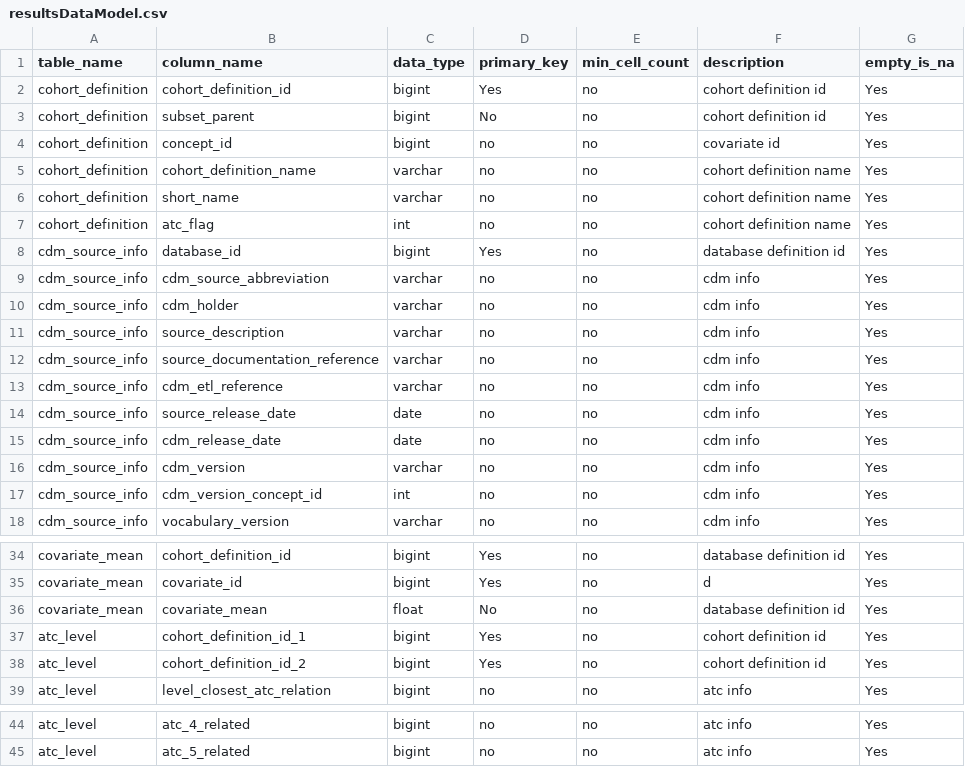
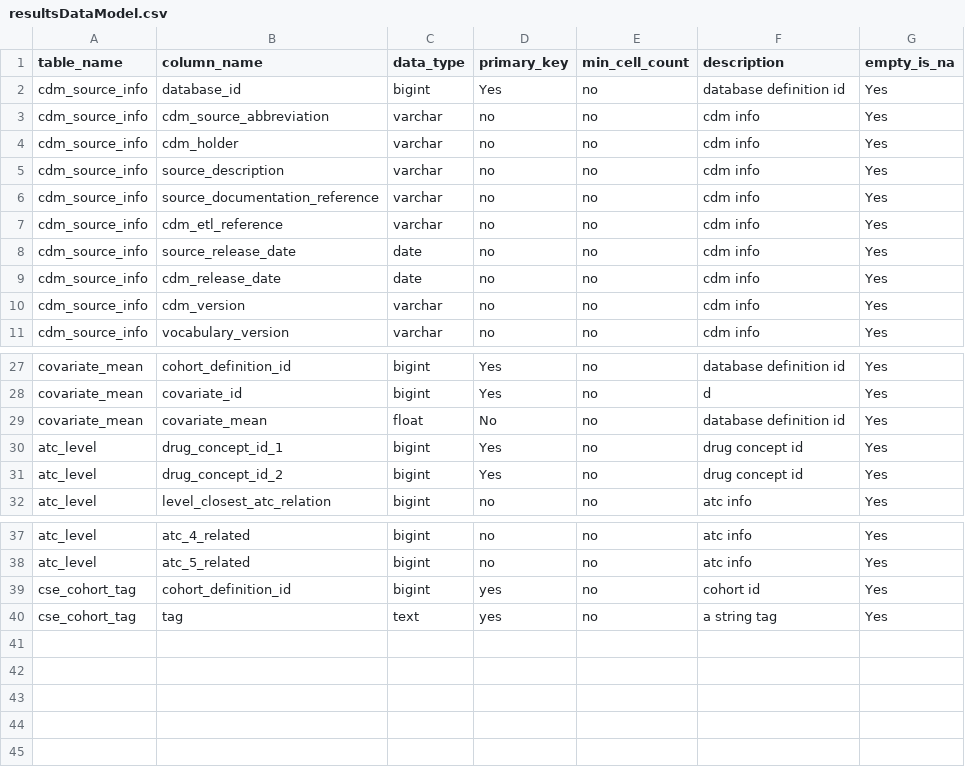
Before and after one commit to OHDSI/ComparatorSelectionExplorer, a CSV file: inst/settings/resultsDataModel.csv, drawn as a sheet; only a part is shown, gaps mark what is left out.

Commit message:
Moving cohort execution out of package - required altering structure of internal data model

```diff
--- a/inst/settings/resultsDataModel.csv
+++ b/inst/settings/resultsDataModel.csv
@@ -1,8 +1,2 @@
 table_name,column_name,data_type,primary_key,min_cell_count,description,empty_is_na
-cohort_definition,cohort_definition_id,bigint,Yes,no,cohort definition id,Yes
-cohort_definition,subset_parent,bigint,No,no,cohort definition id,Yes
-cohort_definition,concept_id,bigint,no,no,covariate id,Yes
-cohort_definition,cohort_definition_name,varchar,no,no,cohort definition name,Yes
-cohort_definition,short_name,varchar,no,no,cohort definition name,Yes
-cohort_definition,atc_flag,int,no,no,cohort definition name,Yes
 cdm_source_info,database_id,bigint,Yes,no,database definition id,Yes
@@ -16,3 +10,2 @@ cdm_source_info,cdm_release_date,date,no,no,cdm info,Yes
 cdm_source_info,cdm_version,varchar,no,no,cdm info,Yes
-cdm_source_info,cdm_version_concept_id,int,no,no,cdm info,Yes
 cdm_source_info,vocabulary_version,varchar,no,no,cdm info,Yes
@@ -36,4 +29,4 @@ covariate_mean,covariate_id,bigint,Yes,no,d,Yes
 covariate_mean,covariate_mean,float,No,no,database definition id,Yes
-atc_level,cohort_definition_id_1,bigint,Yes,no,cohort definition id,Yes
-atc_level,cohort_definition_id_2,bigint,Yes,no,cohort definition id,Yes
+atc_level,drug_concept_id_1,bigint,Yes,no,drug concept id,Yes
+atc_level,drug_concept_id_2,bigint,Yes,no,drug concept id,Yes
 atc_level,level_closest_atc_relation,bigint,no,no,atc info,Yes
@@ -45 +38,3 @@ atc_level,atc_4_related,bigint,no,no,atc info,Yes
 atc_level,atc_5_related,bigint,no,no,atc info,Yes
+cse_cohort_tag,cohort_definition_id,bigint,yes,no,cohort id,Yes
+cse_cohort_tag,tag,text,yes,no,a string tag,Yes
```
Also changed, not shown: 15 other files.
